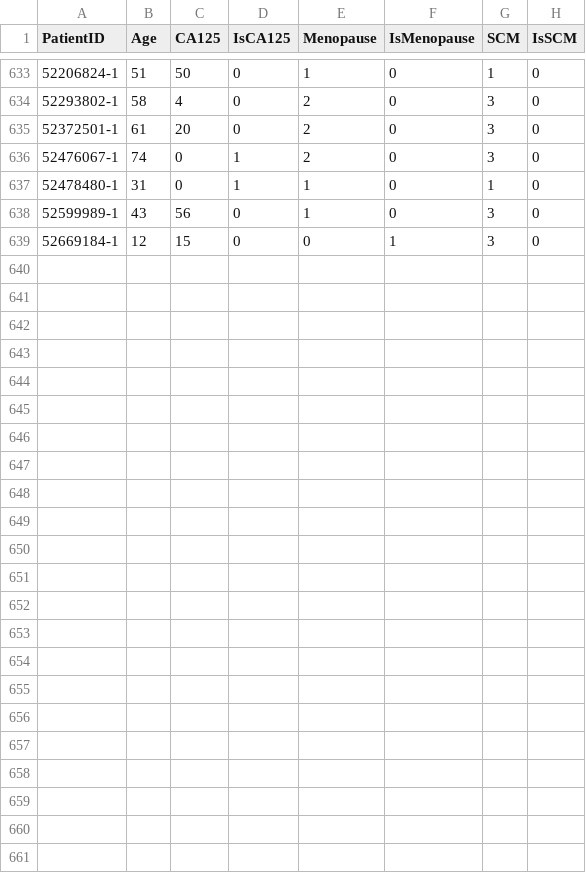
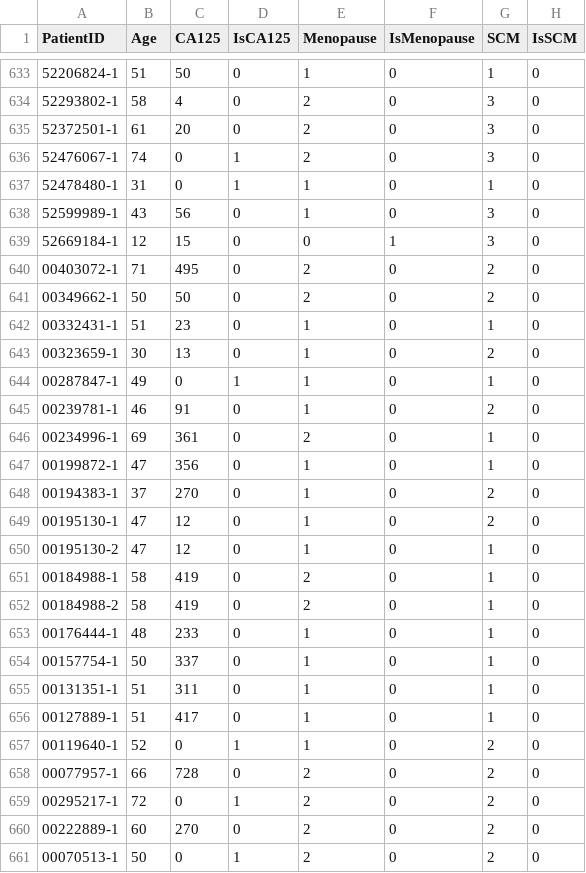
Before and after one commit to robinwang08/ovarian, a CSV file: Ovarian_Clinical.csv, drawn as a sheet; only a part is shown, gaps mark what is left out; the diff names each change by its address in the sheet, - before the commit and + after, or states it on an @@ line.

Commit message:
new data

```diff
--- a/Ovarian_Clinical.csv
+++ b/Ovarian_Clinical.csv
+row 640: 00403072-1 | 71 | 495 | 0 | 2 | 0 | 2 | 0
+row 641: 00349662-1 | 50 | 50 | 0 | 2 | 0 | 2 | 0
+row 642: 00332431-1 | 51 | 23 | 0 | 1 | 0 | 1 | 0
+row 643: 00323659-1 | 30 | 13 | 0 | 1 | 0 | 2 | 0
+row 644: 00287847-1 | 49 | 0 | 1 | 1 | 0 | 1 | 0
+row 645: 00239781-1 | 46 | 91 | 0 | 1 | 0 | 2 | 0
+row 646: 00234996-1 | 69 | 361 | 0 | 2 | 0 | 1 | 0
+row 647: 00199872-1 | 47 | 356 | 0 | 1 | 0 | 1 | 0
+row 648: 00194383-1 | 37 | 270 | 0 | 1 | 0 | 2 | 0
+row 649: 00195130-1 | 47 | 12 | 0 | 1 | 0 | 2 | 0
+row 650: 00195130-2 | 47 | 12 | 0 | 1 | 0 | 1 | 0
+row 651: 00184988-1 | 58 | 419 | 0 | 2 | 0 | 1 | 0
+row 652: 00184988-2 | 58 | 419 | 0 | 2 | 0 | 1 | 0
+row 653: 00176444-1 | 48 | 233 | 0 | 1 | 0 | 1 | 0
+row 654: 00157754-1 | 50 | 337 | 0 | 1 | 0 | 1 | 0
+row 655: 00131351-1 | 51 | 311 | 0 | 1 | 0 | 1 | 0
+row 656: 00127889-1 | 51 | 417 | 0 | 1 | 0 | 1 | 0
+row 657: 00119640-1 | 52 | 0 | 1 | 1 | 0 | 2 | 0
+row 658: 00077957-1 | 66 | 728 | 0 | 2 | 0 | 2 | 0
+row 659: 00295217-1 | 72 | 0 | 1 | 2 | 0 | 2 | 0
+row 660: 00222889-1 | 60 | 270 | 0 | 2 | 0 | 2 | 0
+row 661: 00070513-1 | 50 | 0 | 1 | 2 | 0 | 2 | 0
```
Also changed, not shown: Ovarian_Institution.csv, Ovarian_Outcome.csv, 1 other file.
